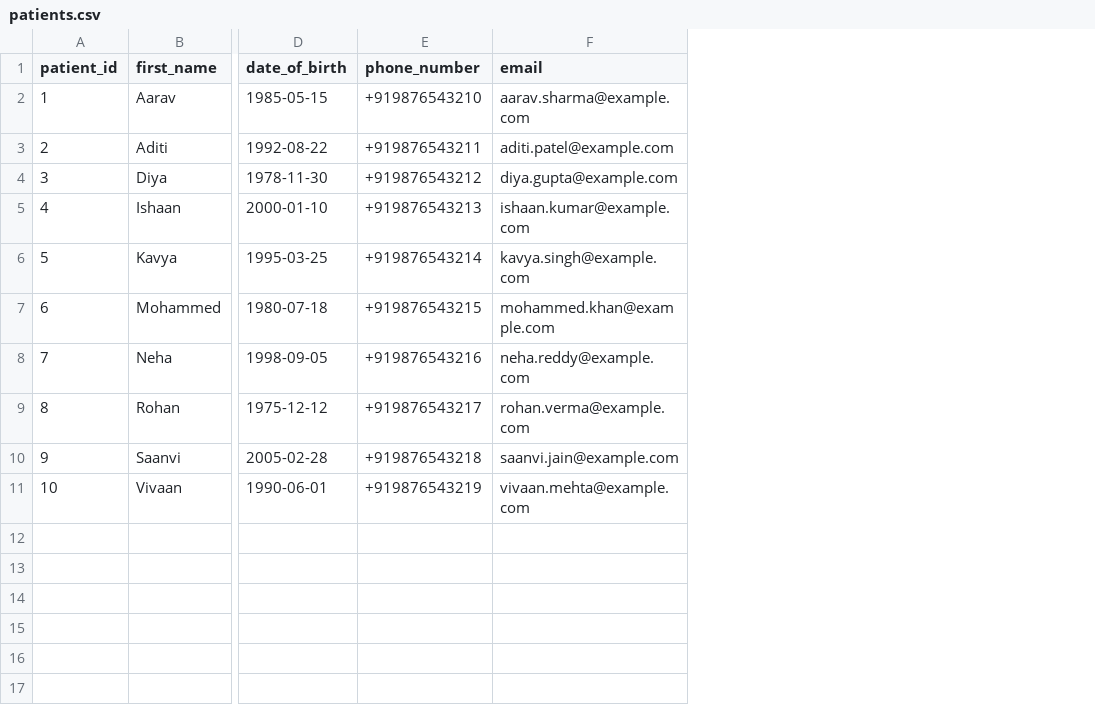
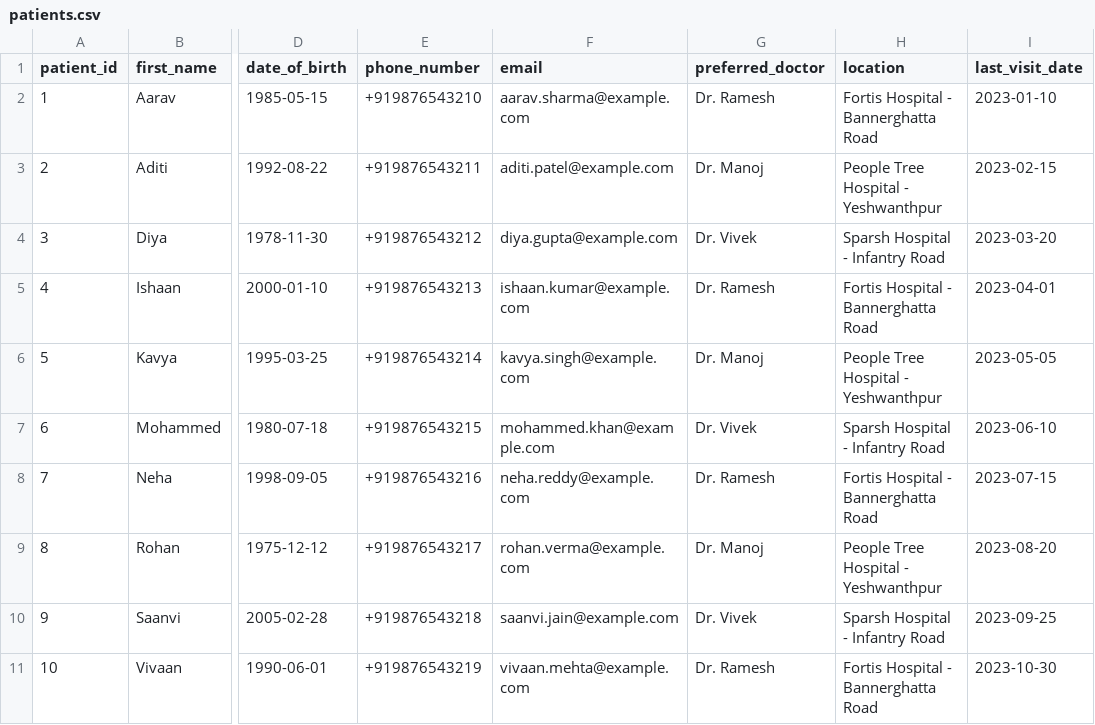
Before and after one commit to ndaadhi18/medical-appointment-scheduling-agent, a CSV file: data/patients.csv, drawn as a sheet; only a part is shown, gaps mark what is left out; the diff names each change by its address in the sheet, - before the commit and + after, or states it on an @@ line.

```diff
--- a/data/patients.csv
+++ b/data/patients.csv
+column G (preferred_doctor), rows 2-11: Dr. Ramesh | Dr. Manoj | Dr. Vivek | Dr. Ramesh | Dr. Manoj | Dr. Vivek | Dr. Ramesh | Dr. Manoj | Dr. Vivek | Dr. Ramesh
+column H (location), rows 2-11: Fortis Hospital - Bannerghatta Road | People Tree Hospital - Yeshwanthpur | Sparsh Hospital - Infantry Road | Fortis Hospital - Bannerghatta Road | People Tree Hospital - Yeshwanthpur | Sparsh Hospital - Infantry Road | Fortis Hospital - Bannerghatta Road | People Tree Hospital - Yeshwanthpur | Sparsh Hospital - Infantry Road | Fortis Hospital - Bannerghatta Road
+column I (last_visit_date), rows 2-11: 2023-01-10 | 2023-02-15 | 2023-03-20 | 2023-04-01 | 2023-05-05 | 2023-06-10 | 2023-07-15 | 2023-08-20 | 2023-09-25 | 2023-10-30
```
Also changed, not shown: 4 other files.
